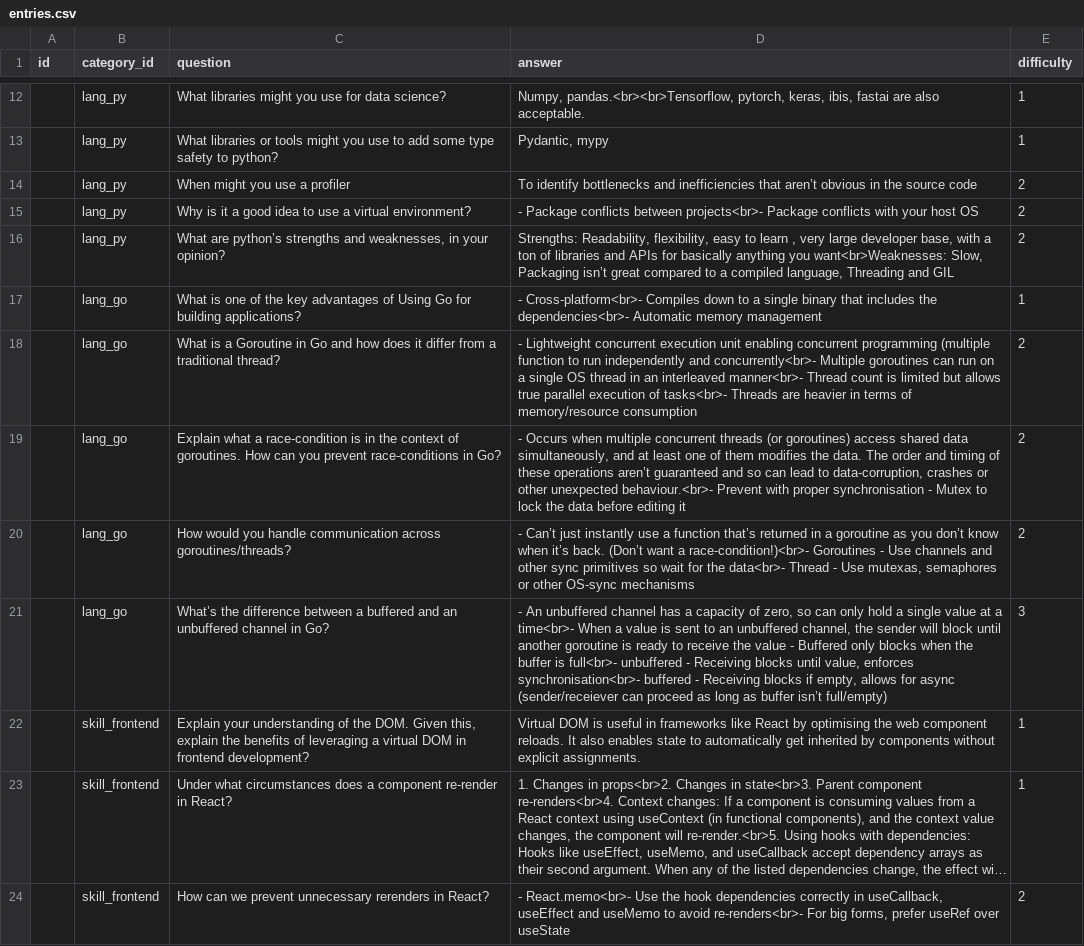
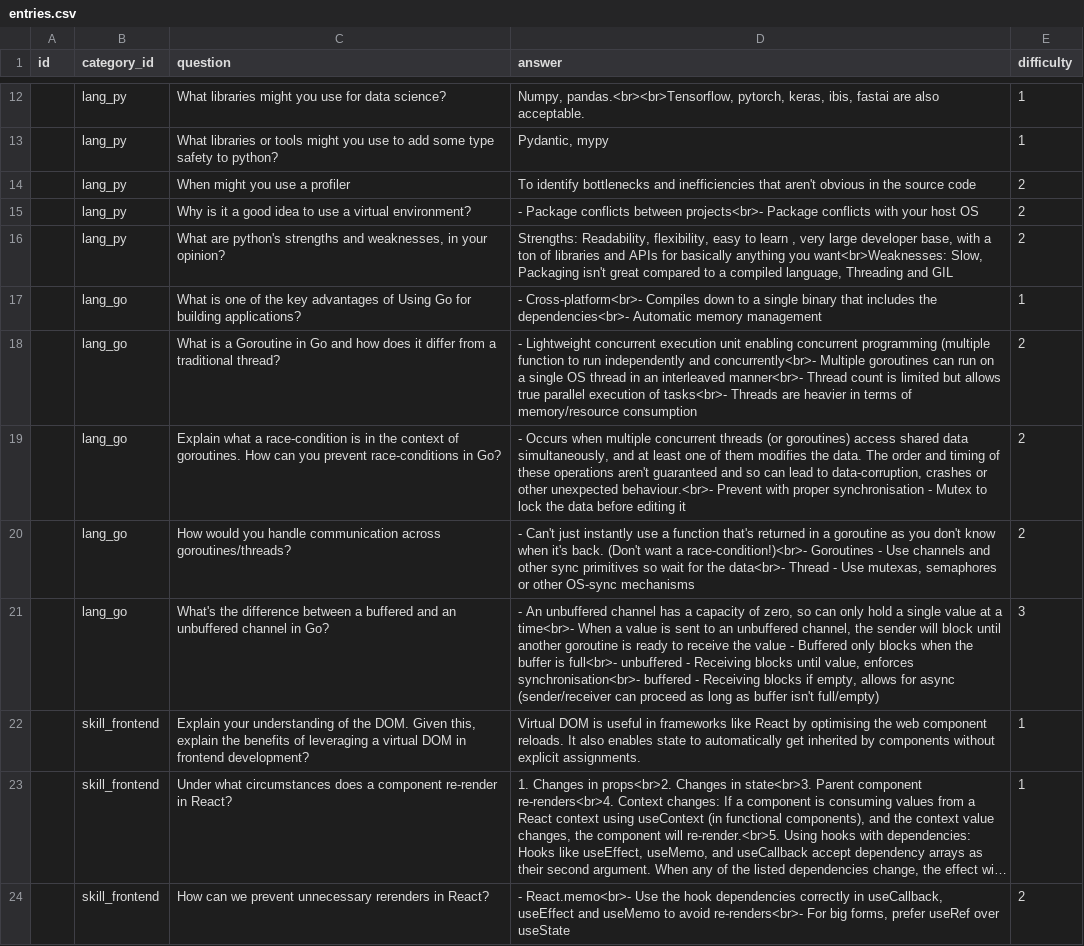
Before and after one commit to Daintta/Recruitment-Questions, a CSV file: src/data/entries.csv, drawn as a sheet; only a part is shown, gaps mark what is left out; long unchanged cells end in ….

Commit message:
corrects typos and strange unicode chars

```diff
--- a/src/data/entries.csv
+++ b/src/data/entries.csv
@@ -13,10 +13,10 @@ id,category_id,question,answer,difficulty
 ,lang_py,What libraries or tools might you use to add some type safety to python?,"Pydantic, mypy",1
-,lang_py,When might you use a profiler,"To identify bottlenecks and inefficiencies that aren’t obvious in the source code",2
+,lang_py,When might you use a profiler,"To identify bottlenecks and inefficiencies that aren't obvious in the source code",2
 ,lang_py,Why is it a good idea to use a virtual environment? ,"- Package conflicts between projects<br>- Package conflicts with your host OS",2
-,lang_py,"What are python’s strengths and weaknesses, in your opinion?","Strengths: Readability, flexibility, easy to learn , very large developer base, with a ton of libraries and APIs for basically anything you want<br>Weaknesses: Slow, Packaging isn’t great compared to a compiled language, Threading and GIL",2
+,lang_py,"What are python's strengths and weaknesses, in your opinion?","Strengths: Readability, flexibility, easy to learn , very large developer base, with a ton of libraries and APIs for basically anything you want<br>Weaknesses: Slow, Packaging isn't great compared to a compiled language, Threading and GIL",2
 ,lang_go,"What is one of the key advantages of Using Go for building applications?","- Cross-platform<br>- Compiles down to a single binary that includes the dependencies<br>- Automatic memory management",1
 ,lang_go,"What is a Goroutine in Go and how does it differ from a traditional thread?","- Lightweight concurrent execution unit enabling concurrent programming (multiple function to run independently and concurrently<br>- Multiple goroutines can run on a single OS thread in an interleaved manner<br>- Thread count is limited but allows true parallel execution of tasks<br>- Threads are heavier in terms of memory/resource consumption",2
-,lang_go,"Explain what a race-condition is in the context of goroutines. How can you prevent race-conditions in Go?","- Occurs when multiple concurrent threads (or goroutines) access shared data simultaneously, and at least one of them modifies the data. The order and timing of these operations aren’t guaranteed and so can lead to data-corruption, crashes or other unexpected behaviour.<br>- Prevent with proper synchronisation - Mutex to lock the data before editing it",2
-,lang_go,"How would you handle communication across goroutines/threads?","- Can’t just instantly use a function that’s returned in a goroutine as you don’t know when it’s back. (Don’t want a race-condition!)<br>- Goroutines - Use channels and other sync primitives so wait for the data<br>- Thread - Use mutexas, semaphores or other OS-sync mechanisms",2
-,lang_go,"What’s the difference between a buffered and an unbuffered channel in Go?","- An unbuffered channel has a capacity of zero, so can only hold a single value at a time<br>- When a value is sent to an unbuffered channel, the sender will block until another goroutine is ready to receive the value - Buffered only blocks when the buffer is full<br>- unbuffered - Receiving blocks until value, enforces synchronisation<br>- buffered - Receiving blocks if empty, allows for async (sender/receiever can proceed as long as buffer isn’t full/empty)",3
+,lang_go,"Explain what a race-condition is in the context of goroutines. How can you prevent race-conditions in Go?","- Occurs when multiple concurrent threads (or goroutines) access shared data simultaneously, and at least one of them modifies the data. The order and timing of these operations aren't guaranteed and so can lead to data-corruption, crashes or other unexpected behaviour.<br>- Prevent with proper synchronisation - Mutex to lock the data before editing it",2
+,lang_go,"How would you handle communication across goroutines/threads?","- Can't just instantly use a function that's returned in a goroutine as you don't know when it's back. (Don't want a race-condition!)<br>- Goroutines - Use channels and other sync primitives so wait for the data<br>- Thread - Use mutexas, semaphores or other OS-sync mechanisms",2
+,lang_go,"What's the difference between a buffered and an unbuffered channel in Go?","- An unbuffered channel has a capacity of zero, so can only hold a single value at a time<br>- When a value is sent to an unbuffered channel, the sender will block until another goroutine is ready to receive the value - Buffered only blocks when the buffer is full<br>- unbuffered - Receiving blocks until value, enforces synchronisation<br>- buffered - Receiving blocks if empty, allows for async (sender/receiver can proceed as long as buffer isn't full/empty)",3
 ,skill_frontend,"Explain your understanding of the DOM. Given this, explain the benefits of leveraging a virtual DOM in frontend development?","Virtual DOM is useful in frameworks like React by optimising the web component reloads. It also enables state to automatically get inherited by components without explicit assignments.",1
```
